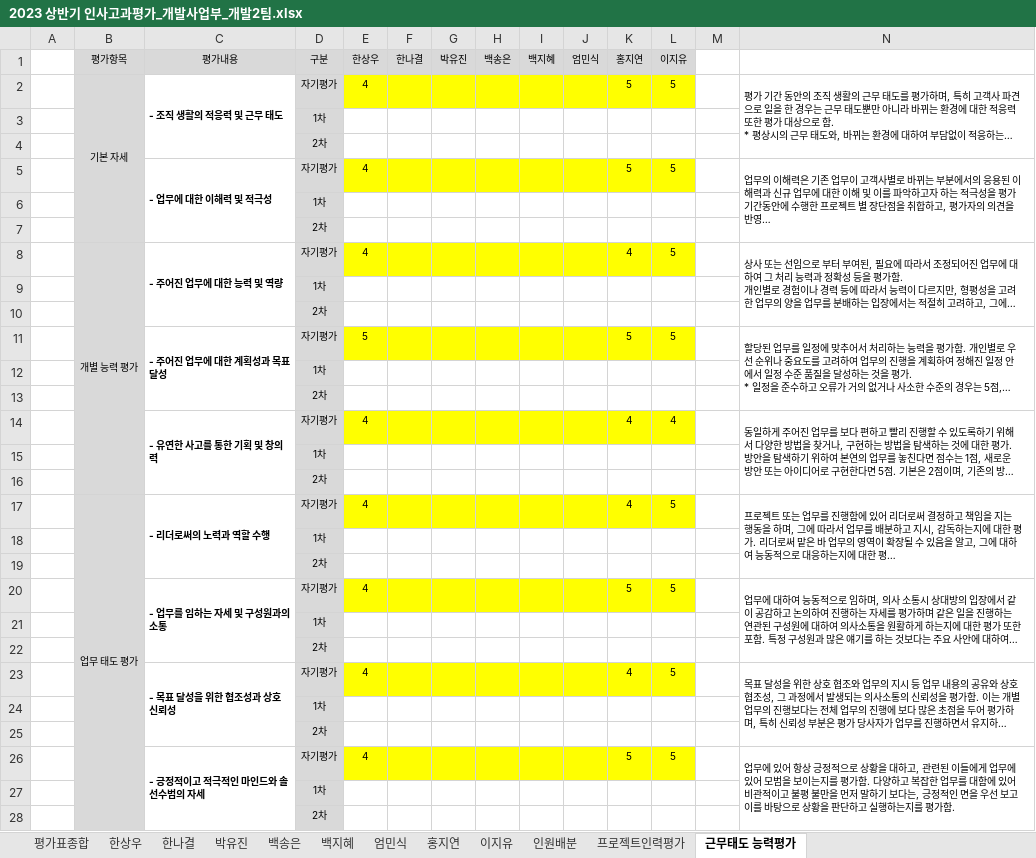
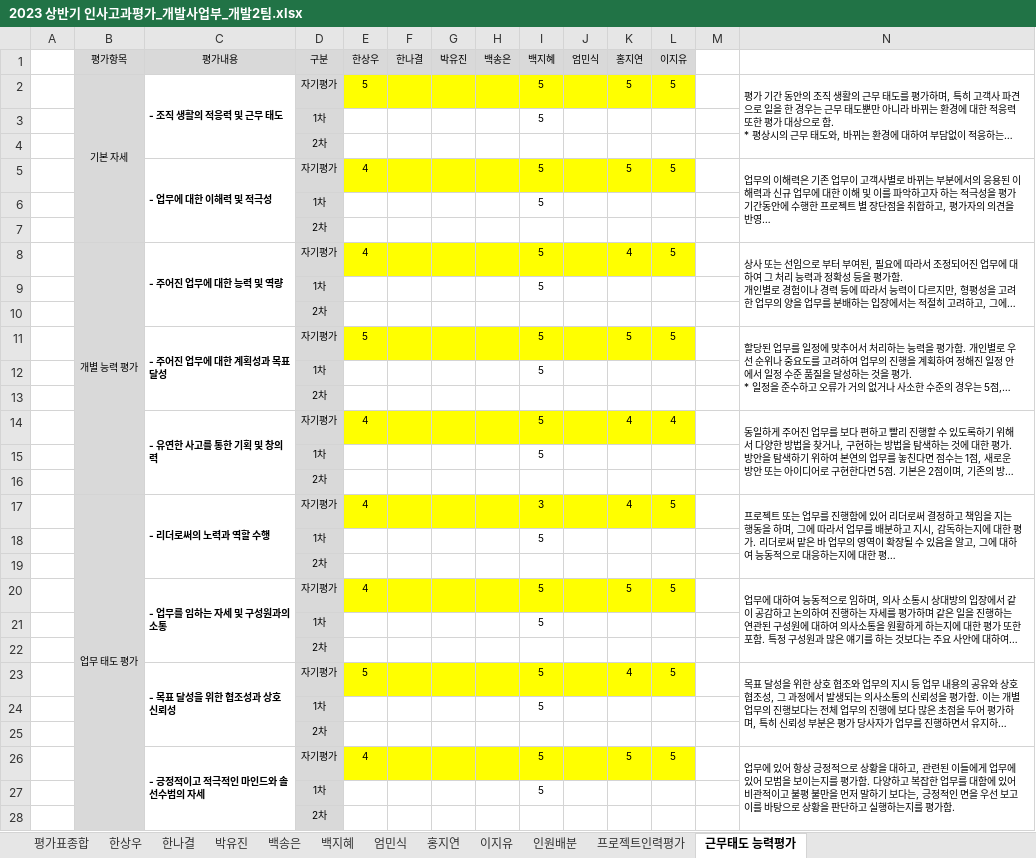
Before and after one commit to hsw8409/DevEnv, an Excel workbook: 02.팀원관리/01.인사고과평가/2023 상반기 인사고과평가_개발사업부_개발2팀.xlsx, sheet 근무태도 능력평가, drawn as a sheet; only a part is shown; long unchanged cells end in …; values as stored, in another font and other column widths than the file's, no borders; the diff covers the shown part only; the diff names each change by its address in the sheet, - before the commit and + after, or states it on an @@ line.

```diff
--- a/02.팀원관리/01.인사고과평가/2023 상반기 인사고과평가_개발사업부_개발2팀.xlsx (sheet 근무태도 능력평가)
+++ b/02.팀원관리/01.인사고과평가/2023 상반기 인사고과평가_개발사업부_개발2팀.xlsx (sheet 근무태도 능력평가)
-E2 (한상우): 4
+E2 (한상우): 5
-I2:I3 (백지혜): (empty)
+I2:I3 (백지혜): 5
-I5:I6 (백지혜): (empty)
+I5:I6 (백지혜): 5
-I8:I9 (백지혜): (empty)
+I8:I9 (백지혜): 5
-I11:I12 (백지혜): (empty)
+I11:I12 (백지혜): 5
-I14:I15 (백지혜): (empty)
+I14:I15 (백지혜): 5
-I17 (백지혜): (empty)
+I17 (백지혜): 3
-I18 (백지혜): (empty)
+I18 (백지혜): 5
-I20:I21 (백지혜): (empty)
+I20:I21 (백지혜): 5
-E23 (한상우): 4
+E23 (한상우): 5
-I23:I24 (백지혜): (empty)
+I23:I24 (백지혜): 5
-I26:I27 (백지혜): (empty)
+I26:I27 (백지혜): 5
```
Also changed, not shown: 3 edited cells elsewhere in this sheet, sheet 백지혜, sheet 이지유, sheet 홍지연, sheet 평가표종합, sheet 프로젝트인력평가, sheet 엄민식, 4 more sheets, 02.팀원관리/01.인사고과평가/2023 상반기 인사고과평가_개발사업부_개발2팀_백지혜.xlsx, 14 other files.
